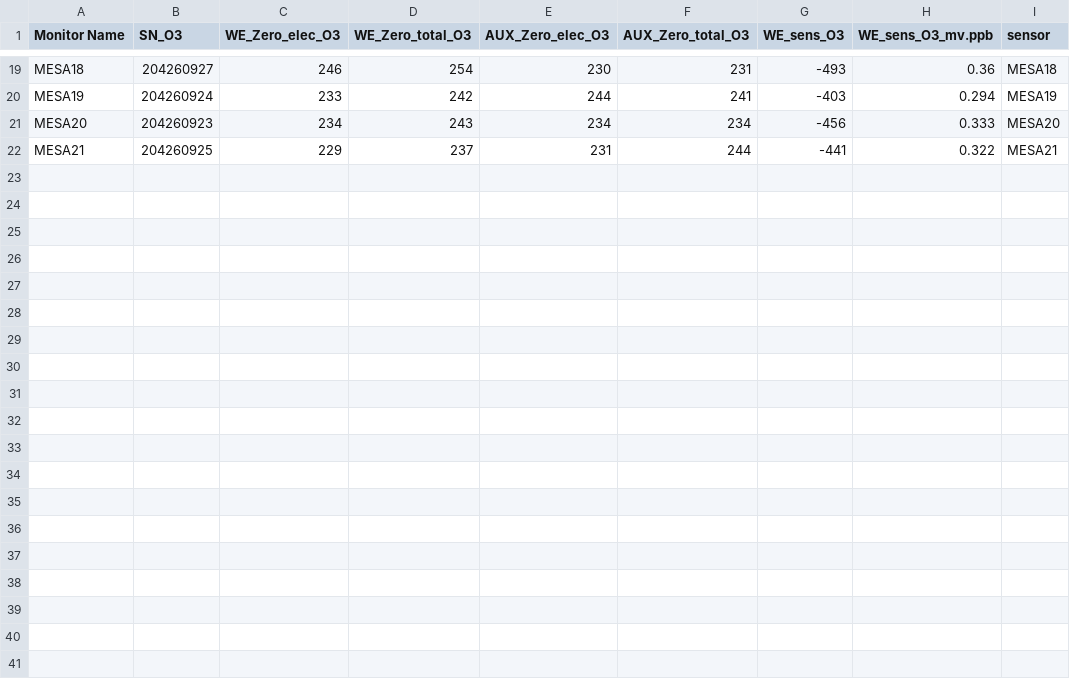
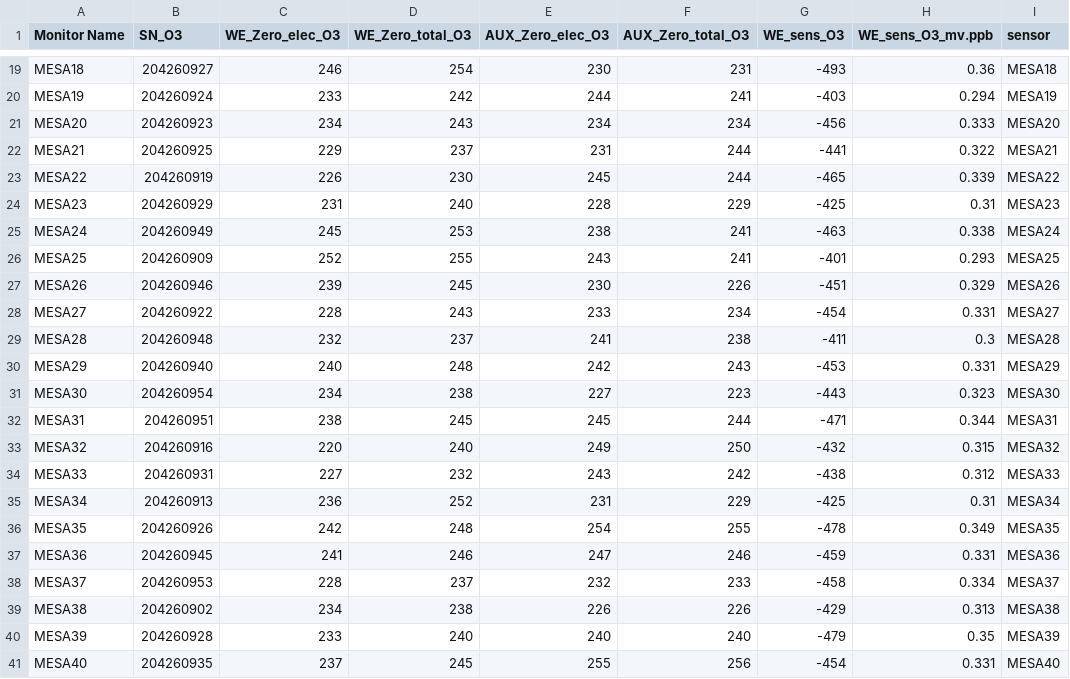
Before and after one commit to coop16/uw-radical, a CSV file: MESA_GasSensorList_O3.csv, drawn as a sheet; only a part is shown, gaps mark what is left out.

```diff
--- a/MESA_GasSensorList_O3.csv
+++ b/MESA_GasSensorList_O3.csv
@@ -22 +22,20 @@ MESA20,204260923,234,243,234,234,-456,0.333,MESA20
 MESA21,204260925,229,237,231,244,-441,0.322,MESA21
+MESA22,204260919,226,230,245,244,-465,0.339,MESA22
+MESA23,204260929,231,240,228,229,-425,0.31,MESA23
+MESA24,204260949,245,253,238,241,-463,0.338,MESA24
+MESA25,204260909,252,255,243,241,-401,0.293,MESA25
+MESA26,204260946,239,245,230,226,-451,0.329,MESA26
+MESA27,204260922,228,243,233,234,-454,0.331,MESA27
+MESA28,204260948,232,237,241,238,-411,0.3,MESA28
+MESA29,204260940,240,248,242,243,-453,0.331,MESA29
+MESA30,204260954,234,238,227,223,-443,0.323,MESA30
+MESA31,204260951,238,245,245,244,-471,0.344,MESA31
+MESA32,204260916,220,240,249,250,-432,0.315,MESA32
+MESA33,204260931,227,232,243,242,-438,0.312,MESA33
+MESA34,204260913,236,252,231,229,-425,0.31,MESA34
+MESA35,204260926,242,248,254,255,-478,0.349,MESA35
+MESA36,204260945,241,246,247,246,-459,0.331,MESA36
+MESA37,204260953,228,237,232,233,-458,0.334,MESA37
+MESA38,204260902,234,238,226,226,-429,0.313,MESA38
+MESA39,204260928,233,240,240,240,-479,0.35,MESA39
+MESA40,204260935,237,245,255,256,-454,0.331,MESA40
```
Also changed, not shown: MESA_GasSensorList_CO.csv, MESA_GasSensorList_NO.csv, 6 other files.
